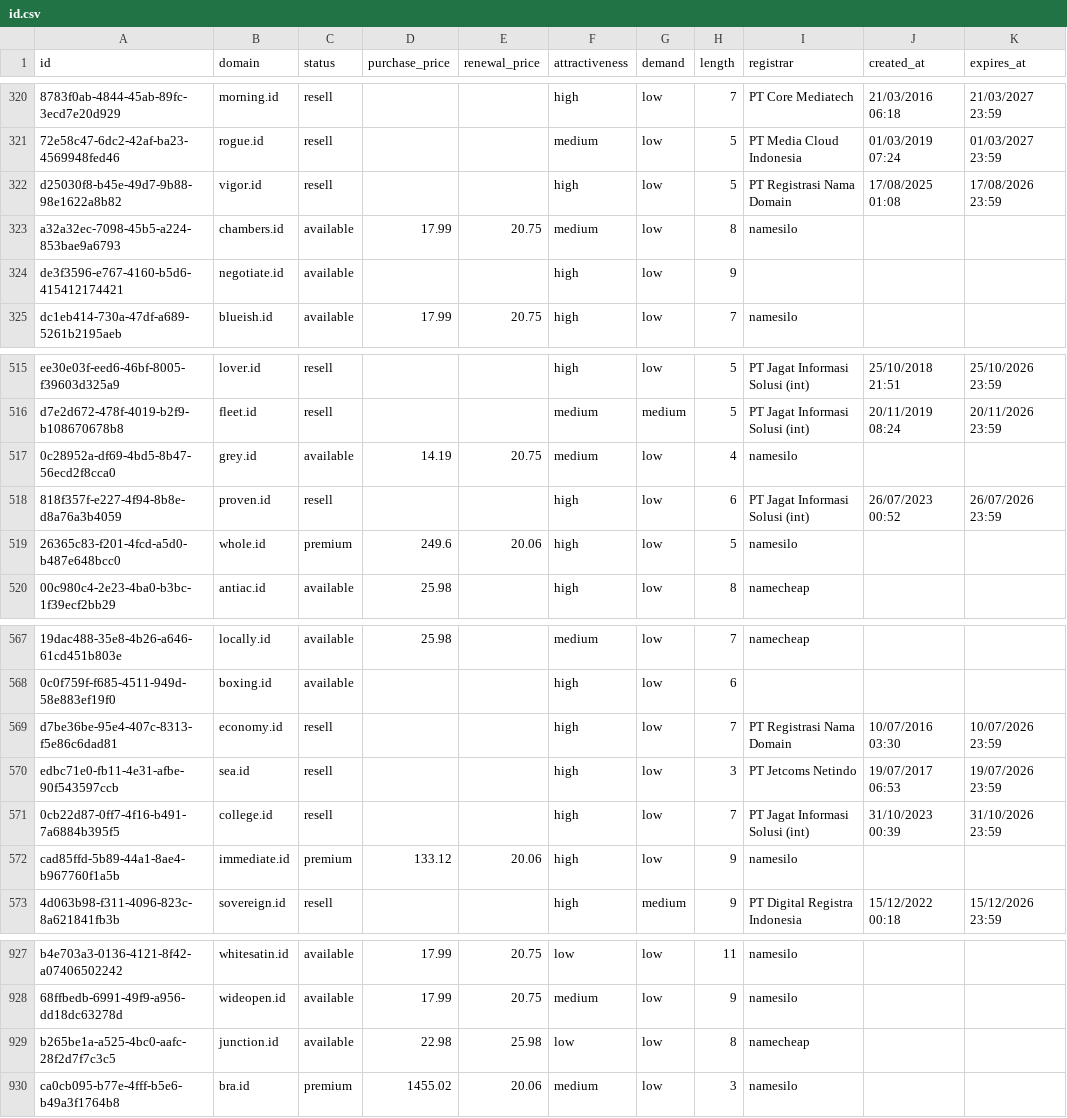
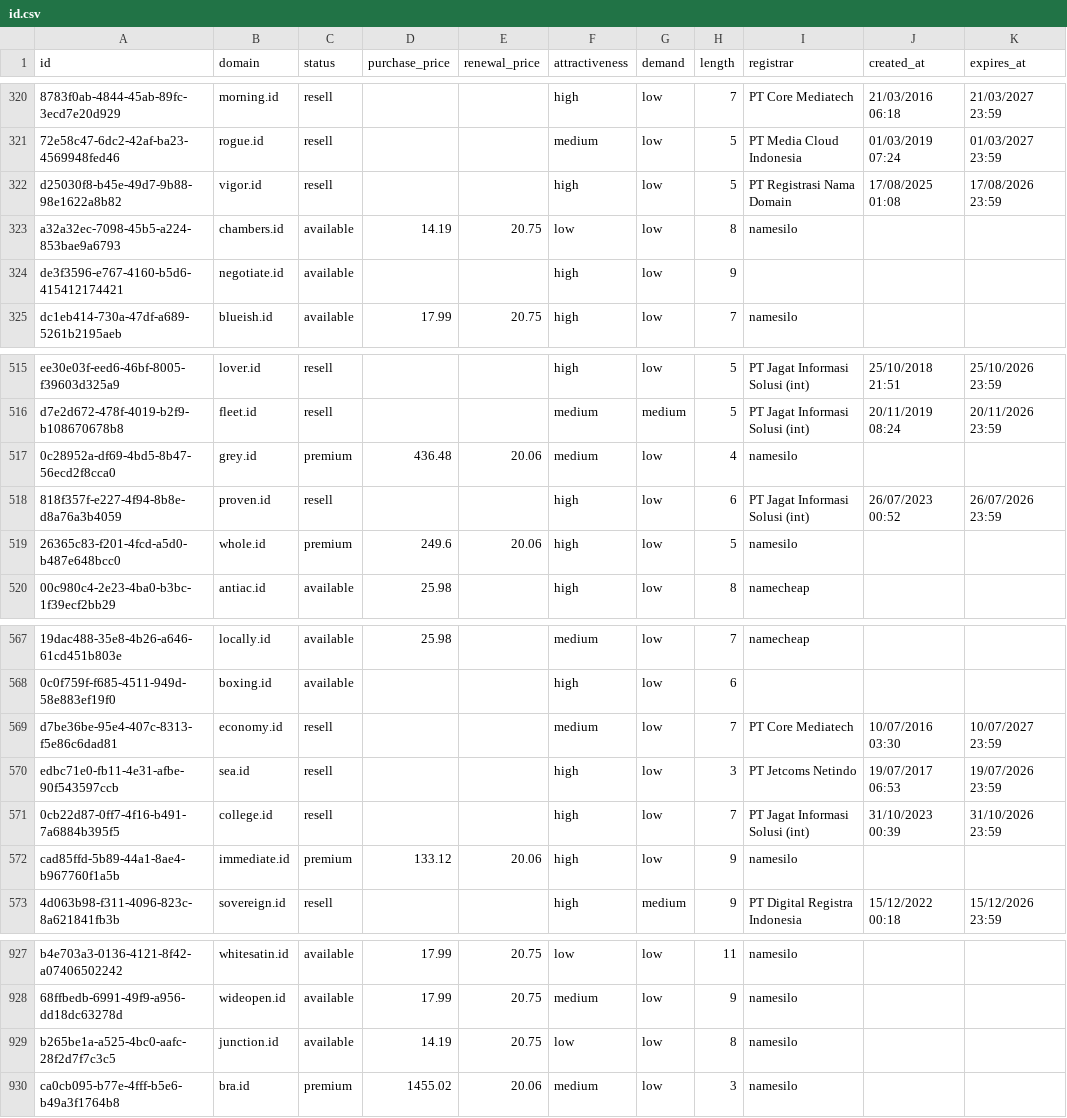
Before and after one commit to UniqueDomains/id-oneword-domains, a CSV file: id.csv, drawn as a sheet; only a part is shown, gaps mark what is left out; the diff names each change by its address in the sheet, - before the commit and + after, or states it on an @@ line.

Commit message:
Domains update

```diff
--- a/id.csv
+++ b/id.csv
-D323 (purchase_price): 17.99
+D323 (purchase_price): 14.19
-F323 (attractiveness): medium
+F323 (attractiveness): low
-C517 (status): available
+C517 (status): premium
-D517 (purchase_price): 14.19
+D517 (purchase_price): 436.48
-E517 (renewal_price): 20.75
+E517 (renewal_price): 20.06
-F569 (attractiveness): high
+F569 (attractiveness): medium
-I569 (registrar): PT Registrasi Nama Domain
+I569 (registrar): PT Core Mediatech
-K569 (expires_at): 10/07/2026 23:59
+K569 (expires_at): 10/07/2027 23:59
-D929 (purchase_price): 22.98
+D929 (purchase_price): 14.19
-E929 (renewal_price): 25.98
+E929 (renewal_price): 20.75
-I929 (registrar): namecheap
+I929 (registrar): namesilo
```
Also changed, not shown: 4 other files.
